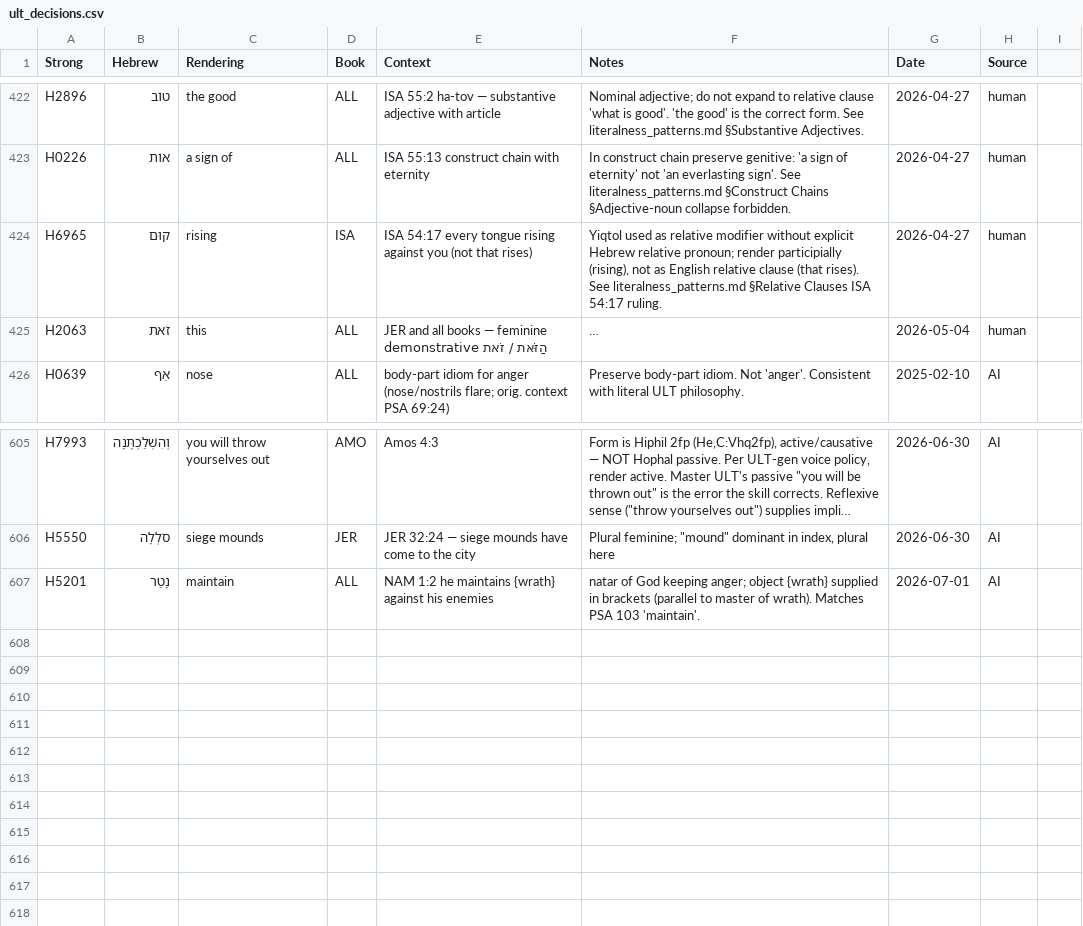
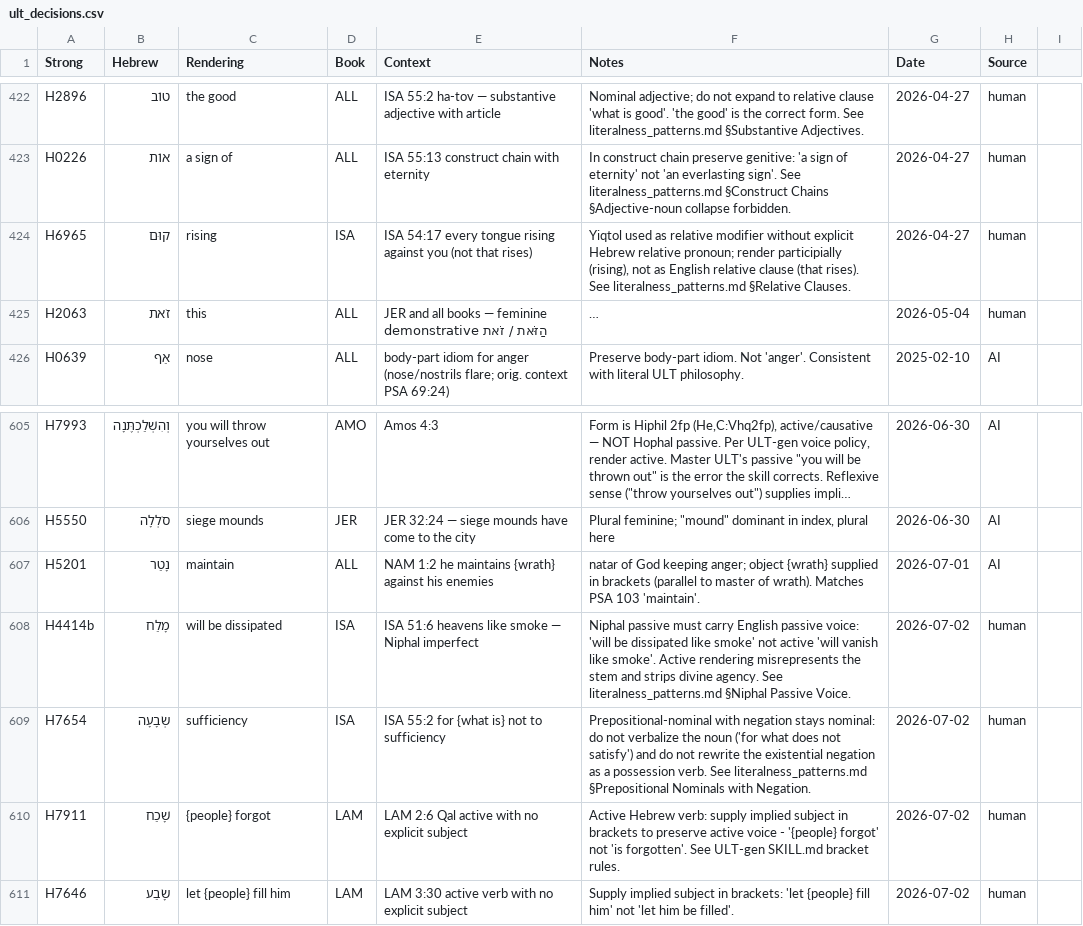
Before and after one commit to unfoldingWord/bp-assistant-skills, a CSV file: data/quick-ref/ult_decisions.csv, drawn as a sheet; only a part is shown, gaps mark what is left out; long unchanged cells end in …; the diff names each change by its address in the sheet, - before the commit and + after, or states it on an @@ line.

```diff
--- a/data/quick-ref/ult_decisions.csv
+++ b/data/quick-ref/ult_decisions.csv
-F424 (Notes): …literalness_patterns.md §Relative Clauses ISA 54:17 ruling.
+F424 (Notes): …literalness_patterns.md §Relative Clauses.
+row 608: H4414b | מָלַח | will be dissipated | ISA | ISA 51:6 heavens like smoke — Niphal imperfect | Niphal passive must carry English passive voice: 'will be dissipated like smoke' not active 'will vanish like smoke'. Active rendering misrepresents the stem and strips divine agency. See literalness_patterns.md §Niphal Passive Voice. | 2026-07-02 | human
+row 609: H7654 | שְׂבָעָה | sufficiency | ISA | ISA 55:2 for {what is} not to sufficiency | Prepositional-nominal with negation stays nominal: do not verbalize the noun ('for what does not satisfy') and do not rewrite the existential negation as a possession verb. See literalness_patterns.md §Prepositional Nominals with Negation. | 2026-07-02 | human
+row 610: H7911 | שָׁכַח | {people} forgot | LAM | LAM 2:6 Qal active with no explicit subject | Active Hebrew verb: supply implied subject in brackets to preserve active voice - '{people} forgot' not 'is forgotten'. See ULT-gen SKILL.md bracket rules. | 2026-07-02 | human
+row 611: H7646 | שָׂבַע | let {people} fill him | LAM | LAM 3:30 active verb with no explicit subject | Supply implied subject in brackets: 'let {people} fill him' not 'let him be filled'. | 2026-07-02 | human
```
Also changed, not shown: data/quick-ref/ust_decisions.csv, 27 other files.
